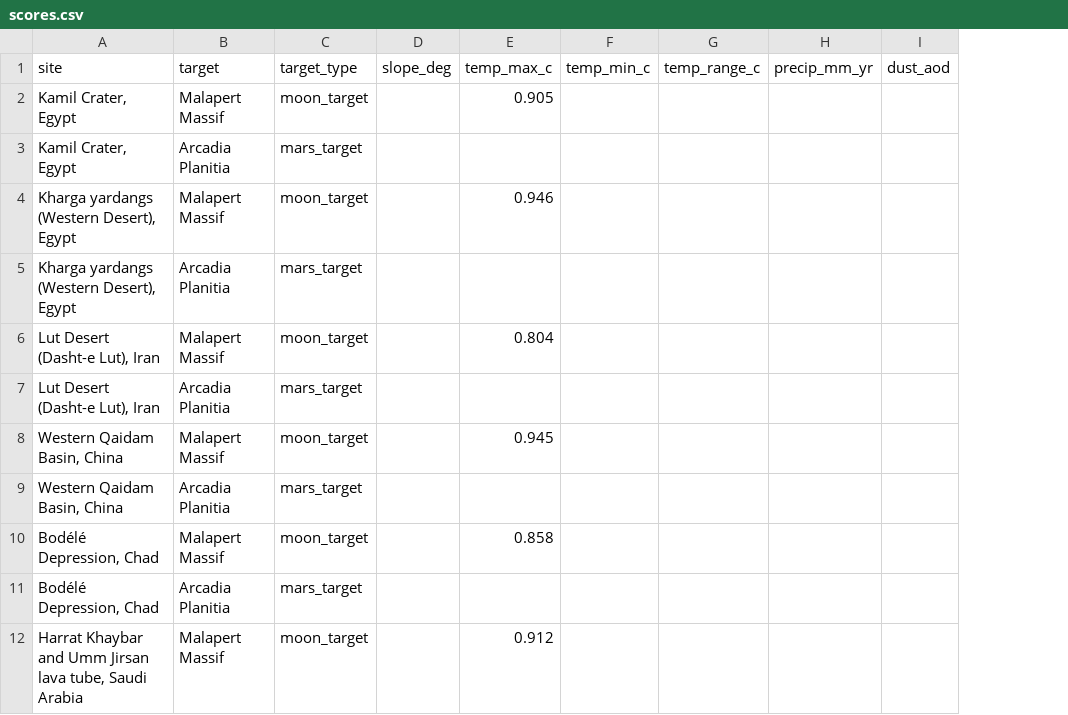
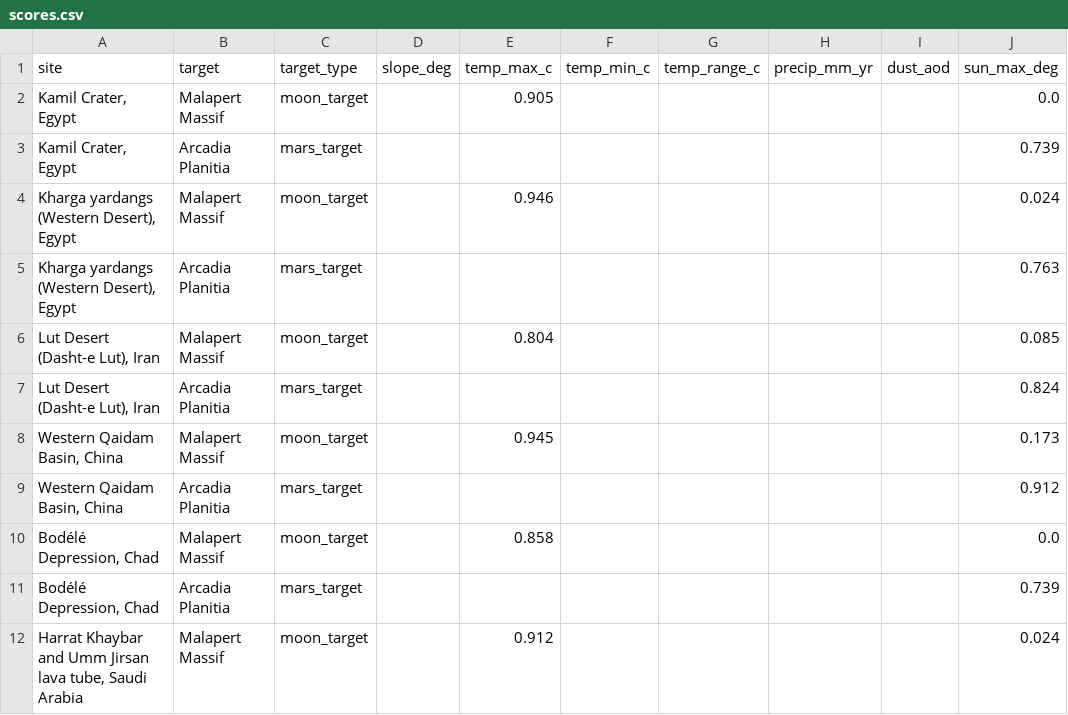
Before and after one commit to emily952/spaceapps-earth-analogs, a CSV file: data/scores.csv, drawn as a sheet; only a part is shown; the diff names each change by its address in the sheet, - before the commit and + after, or states it on an @@ line.

```diff
--- a/data/scores.csv
+++ b/data/scores.csv
+column J (sun_max_deg), rows 2-12: 0.0 | 0.739 | 0.024 | 0.763 | 0.085 | 0.824 | 0.173 | 0.912 | 0.0 | 0.739 | 0.024
```
Also changed, not shown: data/sites.csv, 23 other files.
